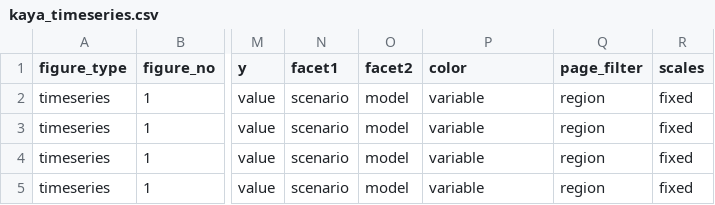
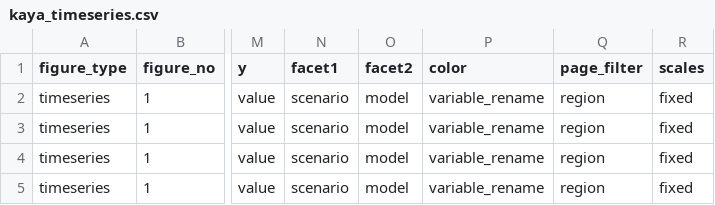
Before and after one commit to mobro-git/BTR, a CSV file: figure-maps/kaya_timeseries.csv, drawn as a sheet; only a part is shown, gaps mark what is left out; the diff names each change by its address in the sheet, - before the commit and + after, or states it on an @@ line.

Commit message:
kaya troubleshooting

```diff
--- a/figure-maps/kaya_timeseries.csv
+++ b/figure-maps/kaya_timeseries.csv
-P2:P5 (color): variable
+P2:P5 (color): variable_rename
```
Also changed, not shown: 10 other files.
